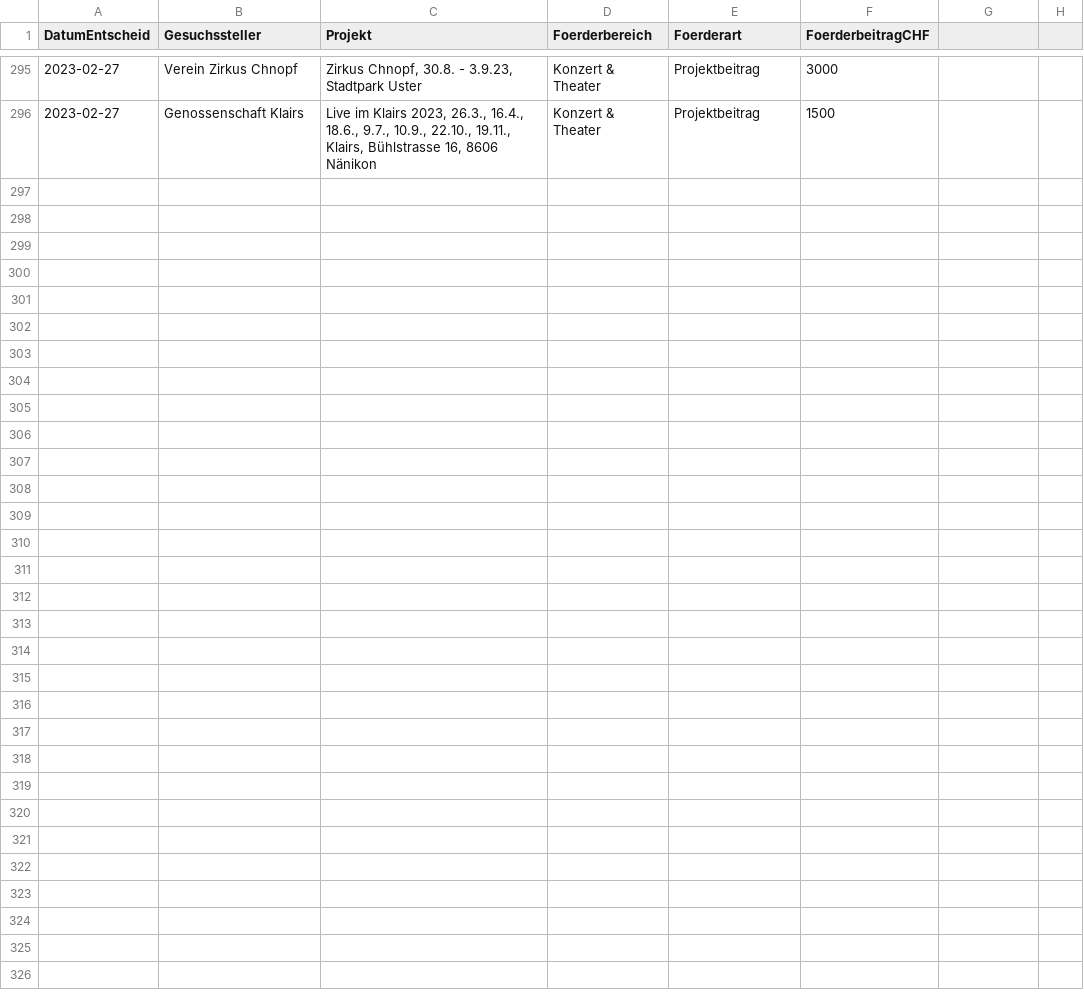
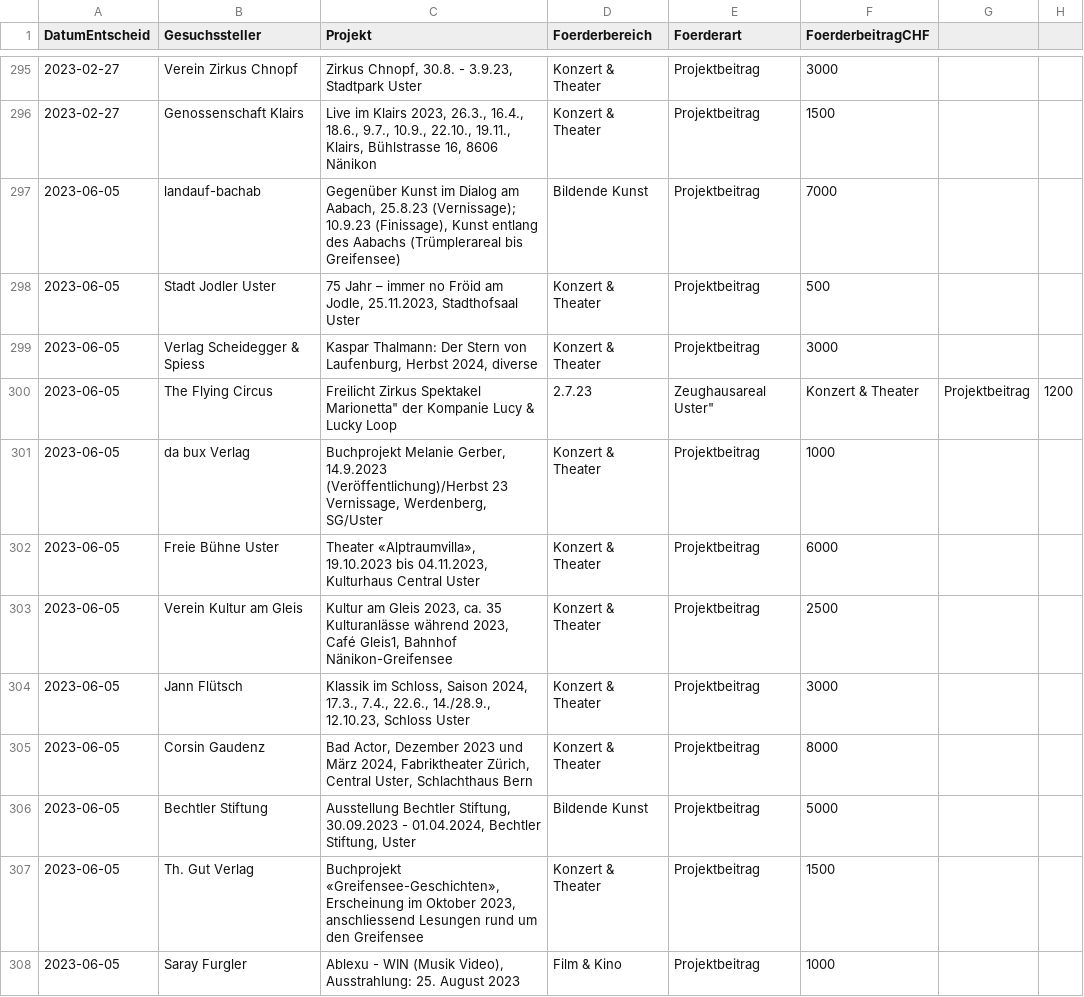
Before and after one commit to GesellschaftStadtUster/kultur_foerderbeitrage, a CSV file: daten_kulturfoerderung_uster.csv, drawn as a sheet; only a part is shown, gaps mark what is left out; the diff names each change by its address in the sheet, - before the commit and + after, or states it on an @@ line.

Commit message:
Add files via upload

```diff
--- a/daten_kulturfoerderung_uster.csv
+++ b/daten_kulturfoerderung_uster.csv
+row 297: 2023-06-05 | landauf-bachab | Gegenüber Kunst im Dialog am Aabach, 25.8.23 (Vernissage); 10.9.23 (Finissage), Kunst entlang des Aabachs (Trümplerareal bis Greifensee) | Bildende Kunst | Projektbeitrag | 7000
+row 298: 2023-06-05 | Stadt Jodler Uster | 75 Jahr – immer no Fröid am Jodle, 25.11.2023, Stadthofsaal Uster | Konzert & Theater | Projektbeitrag | 500
+row 299: 2023-06-05 | Verlag Scheidegger & Spiess | Kaspar Thalmann: Der Stern von Laufenburg, Herbst 2024, diverse | Konzert & Theater | Projektbeitrag | 3000
+row 300: 2023-06-05 | The Flying Circus | Freilicht Zirkus Spektakel Marionetta" der Kompanie Lucy & Lucky Loop | 2.7.23 | Zeughausareal Uster" | Konzert & Theater | Projektbeitrag | 1200
+row 301: 2023-06-05 | da bux Verlag | Buchprojekt Melanie Gerber, 14.9.2023 (Veröffentlichung)/Herbst 23 Vernissage, Werdenberg, SG/Uster | Konzert & Theater | Projektbeitrag | 1000
+row 302: 2023-06-05 | Freie Bühne Uster | Theater «Alptraumvilla», 19.10.2023 bis 04.11.2023, Kulturhaus Central Uster | Konzert & Theater | Projektbeitrag | 6000
+row 303: 2023-06-05 | Verein Kultur am Gleis | Kultur am Gleis 2023, ca. 35 Kulturanlässe während 2023, Café Gleis1, Bahnhof Nänikon-Greifensee | Konzert & Theater | Projektbeitrag | 2500
+row 304: 2023-06-05 | Jann Flütsch | Klassik im Schloss, Saison 2024, 17.3., 7.4., 22.6., 14./28.9., 12.10.23, Schloss Uster | Konzert & Theater | Projektbeitrag | 3000
+row 305: 2023-06-05 | Corsin Gaudenz | Bad Actor, Dezember 2023 und März 2024, Fabriktheater Zürich, Central Uster, Schlachthaus Bern | Konzert & Theater | Projektbeitrag | 8000
+row 306: 2023-06-05 | Bechtler Stiftung | Ausstellung Bechtler Stiftung, 30.09.2023 - 01.04.2024, Bechtler Stiftung, Uster | Bildende Kunst | Projektbeitrag | 5000
+row 307: 2023-06-05 | Th. Gut Verlag | Buchprojekt «Greifensee-Geschichten», Erscheinung im Oktober 2023, anschliessend Lesungen rund um den Greifensee | Konzert & Theater | Projektbeitrag | 1500
+row 308: 2023-06-05 | Saray Furgler | Ablexu - WIN (Musik Video), Ausstrahlung: 25. August 2023 | Film & Kino | Projektbeitrag | 1000
```
